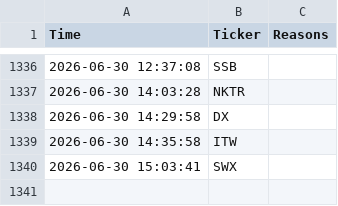
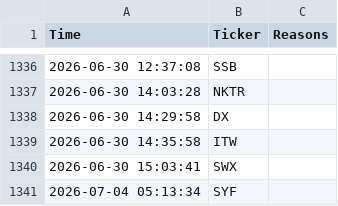
Before and after one commit to shakedazaria/stock-script-render, a CSV file: scanner_state/signals_log.csv, drawn as a sheet; only a part is shown, gaps mark what is left out.

```diff
--- a/scanner_state/signals_log.csv
+++ b/scanner_state/signals_log.csv
@@ -1340 +1340,2 @@ Time,Ticker,Reasons
 2026-06-30 15:03:41,SWX,
+2026-07-04 05:13:34,SYF,
```
Also changed, not shown: scanner_state/performance_log.csv, 5 other files.
